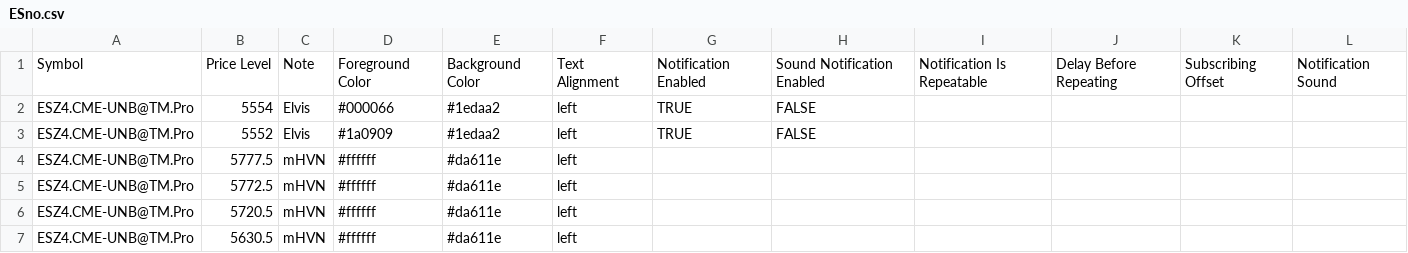
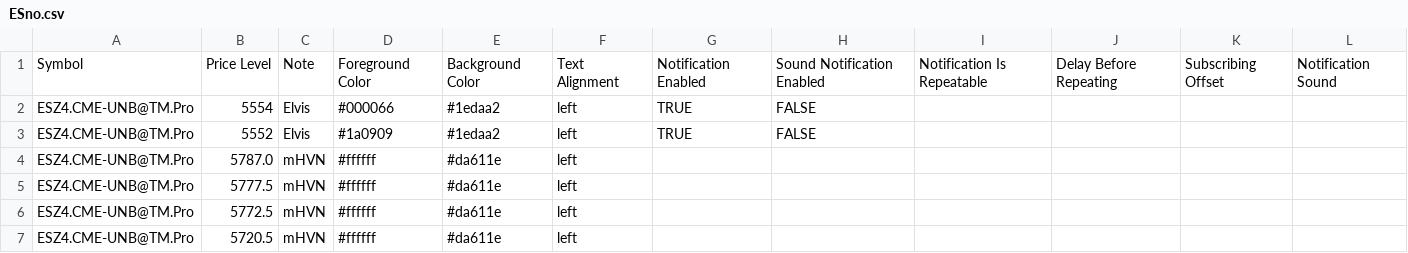
Before and after one commit to snowiesuet/Cloud-notes, a CSV file: ESno.csv, drawn as a sheet; only a part is shown; the shorter side is filled out with more unchanged rows; the diff names each change by its address in the sheet, - before the commit and + after, or states it on an @@ line.

Commit message:
Update ESno.csv

```diff
--- a/ESno.csv
+++ b/ESno.csv
+row 4: ESZ4.CME-UNB@TM.Pro | 5787.0 | mHVN | #ffffff | #da611e | left
```
